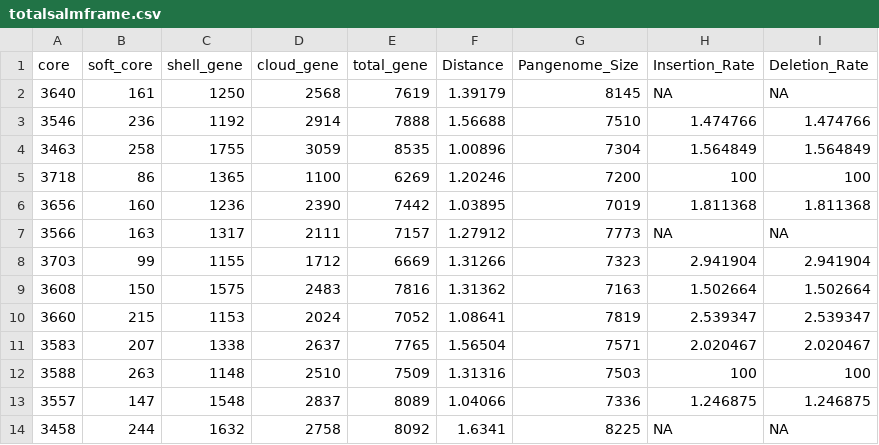
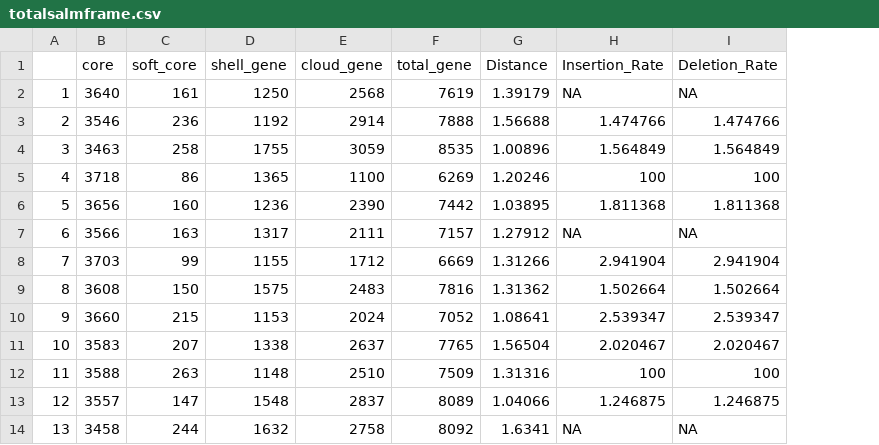
Before and after one commit to le-ann/2017pange_hgt, a CSV file: indelmiss/salmdatatestframe/totalsalmframe.csv, drawn as a sheet; only a part is shown; removed rows and columns are numbered as before the commit, all else as after; the diff names each change by its address in the sheet, - before the commit and + after, or states it on an @@ line.

Commit message:
Adjusted total salmonella frame

```diff
--- a/indelmiss/salmdatatestframe/totalsalmframe.csv
+++ b/indelmiss/salmdatatestframe/totalsalmframe.csv
+column A, rows 2-14: 1 | 2 | 3 | 4 | 5 | 6 | 7 | 8 | 9 | 10 | 11 | 12 | 13
-column G (Pangenome_Size), rows 2-14: 8145 | 7510 | 7304 | 7200 | 7019 | 7773 | 7323 | 7163 | 7819 | 7571 | 7503 | 7336 | 8225
```
